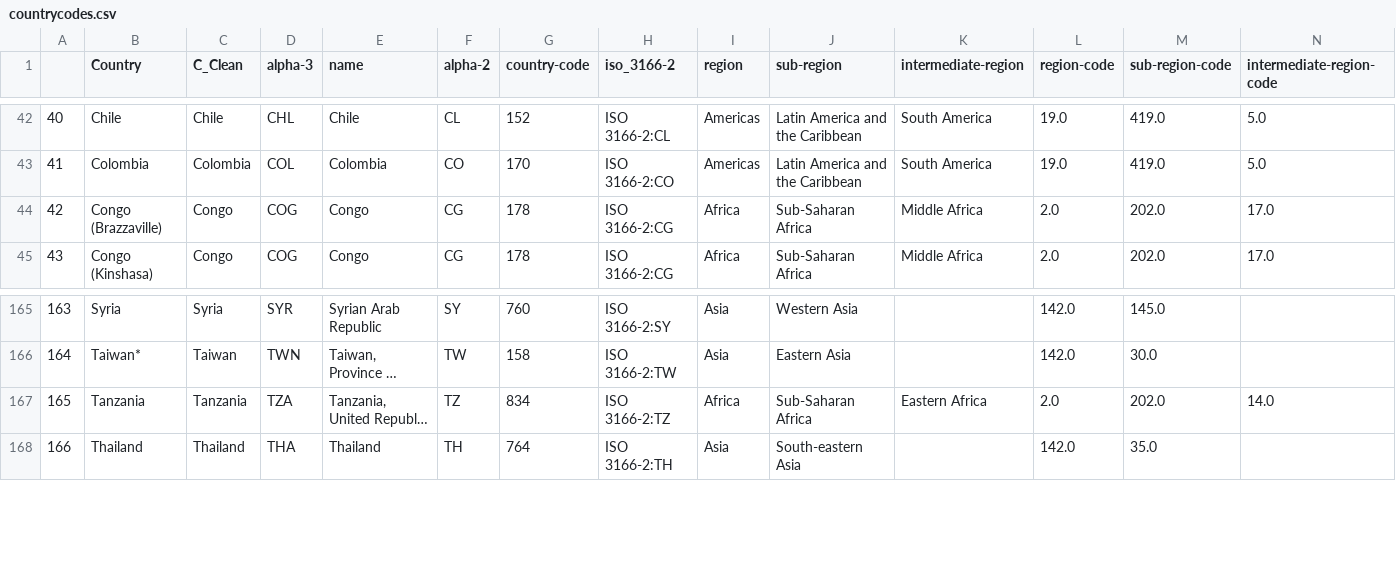
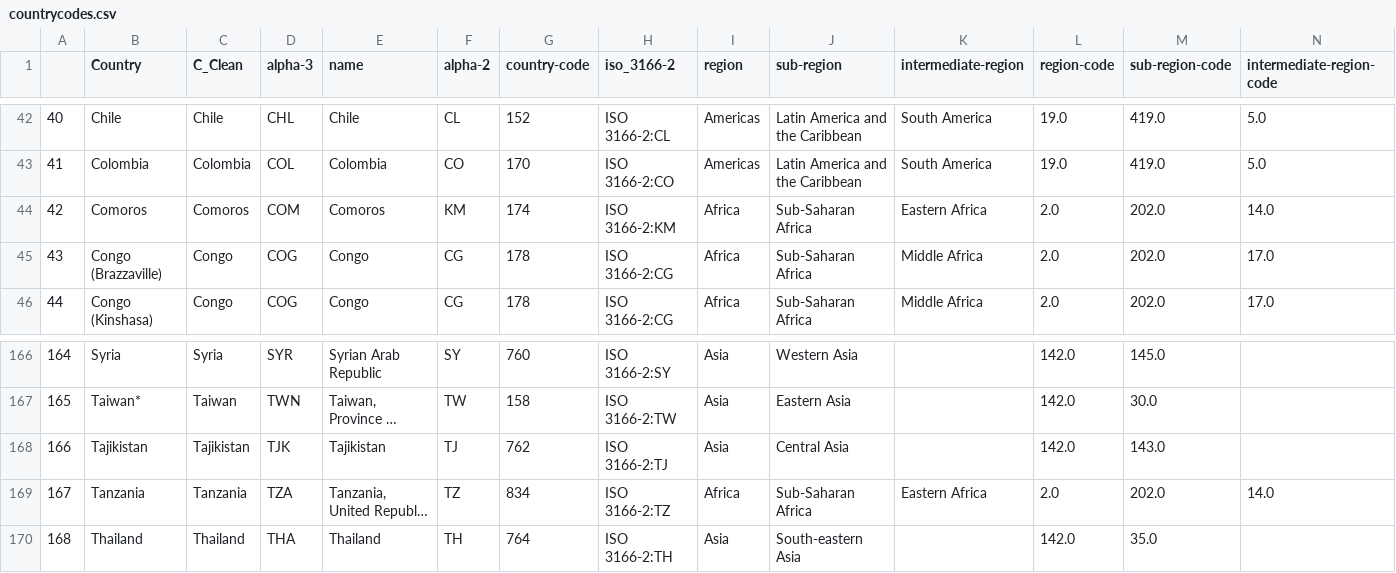
Before and after one commit to nmrittweger/covid-19, a CSV file: countrycodes.csv, drawn as a sheet; only a part is shown, gaps mark what is left out; long unchanged cells end in …; addresses are those after the commit; the diff names each change by its address in the sheet, - before the commit and + after, or states it on an @@ line.

Commit message:
update 20200505

```diff
--- a/countrycodes.csv
+++ b/countrycodes.csv
+row 44: 42 | Comoros | Comoros | COM | Comoros | KM | 174 | ISO 3166-2:KM | Africa | Sub-Saharan Africa | Eastern Africa | 2.0 | 202.0 | 14.0
@@ column A renumbered from row 45 down @@
+row 168: 166 | Tajikistan | Tajikistan | TJK | Tajikistan | TJ | 762 | ISO 3166-2:TJ | Asia | Central Asia |  | 142.0 | 143.0
```
